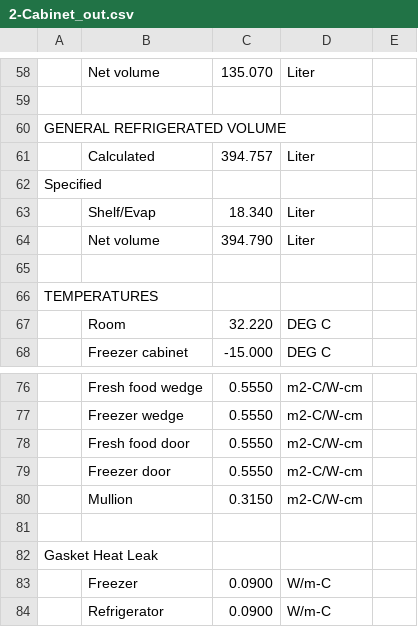
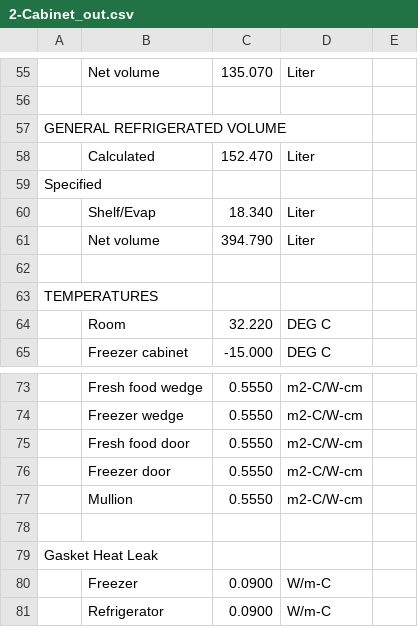
Before and after one commit to aymhenry/Python_CERA, a CSV file: Cab2Py_Rev03/2-Cabinet_out.csv, drawn as a sheet; only a part is shown, gaps mark what is left out; addresses are those after the commit; the diff covers the shown part only; the diff names each change by its address in the sheet, - before the commit and + after, or states it on an @@ line.

```diff
--- a/Cab2Py_Rev03/2-Cabinet_out.csv
+++ b/Cab2Py_Rev03/2-Cabinet_out.csv
-C58: 394.757
+C58: 152.470
-C77: 0.3150
+C77: 0.5550
```
Also changed, not shown: 10 added rows, 13 removed rows, 1 moved row and 17 edited cells elsewhere in this file, Cab2Py_Rev03/CABINET_DAT.csv, 25 other files.
